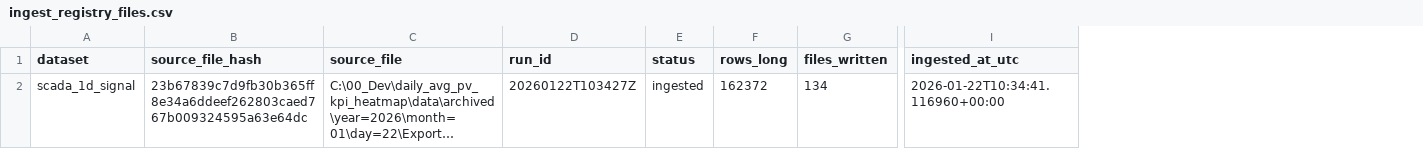
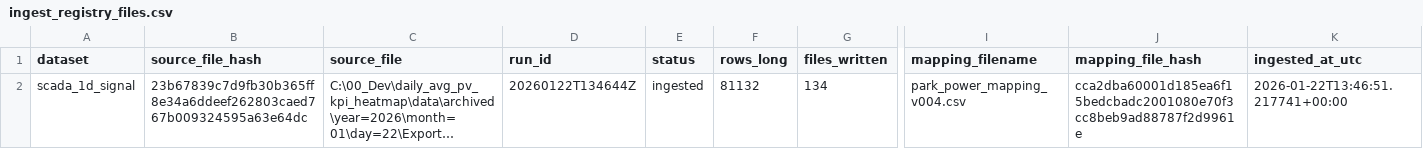
Before and after one commit to steliosvliaros/daily_avg_pv_kpi_heatmap, a CSV file: bronze/_ops/ingest_registry_files.csv, drawn as a sheet; only a part is shown, gaps mark what is left out; long unchanged cells end in …; addresses are those after the commit; the diff names each change by its address in the sheet, - before the commit and + after, or states it on an @@ line.

Commit message:
Refactor PVGIS heatmap notebook and bronze ingestion logic
- Updated execution counts and output messages in the Jupyter notebook for versioning consistency.
- Enhanced the mapping versioning system to reflect the latest changes in the CSV file naming.
- Improved the data ingestion process by reading parquet files individually and concatenating them to handle schema mismatches.
- Added sample validation to ensure correct separation of capacity and signal names in the ingested data.
- Modified regex patterns in the bronze ingestion script to accommodate new column naming conventions.
- Created unit tests for regex extraction logic to validate the parsing of park, capacity, measurement, and unit from column names.

```diff
--- a/bronze/_ops/ingest_registry_files.csv
+++ b/bronze/_ops/ingest_registry_files.csv
+column I (mapping_filename), row 2: park_power_mapping_v004.csv
+column J (mapping_file_hash), row 2: cca2dba60001d185ea6f15bedcbadc2001080e70f3cc8beb9ad88787f2d9961e
-D2 (run_id): 20260122T103427Z
+D2 (run_id): 20260122T134644Z
-F2 (rows_long): 162372
+F2 (rows_long): 81132
-K2 (ingested_at_utc): 2026-01-22T10:34:41.116960+00:00
+K2 (ingested_at_utc): 2026-01-22T13:46:51.217741+00:00
```
Also changed, not shown: 10 other files.
